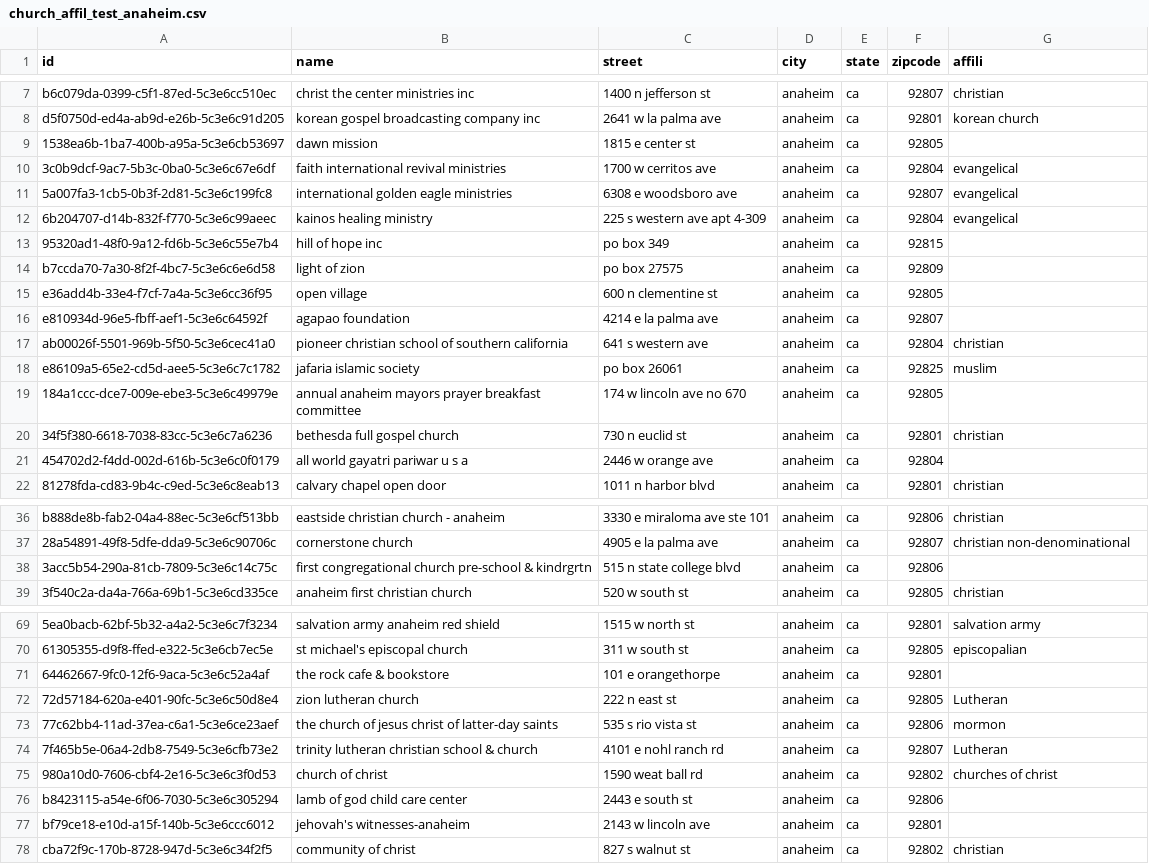
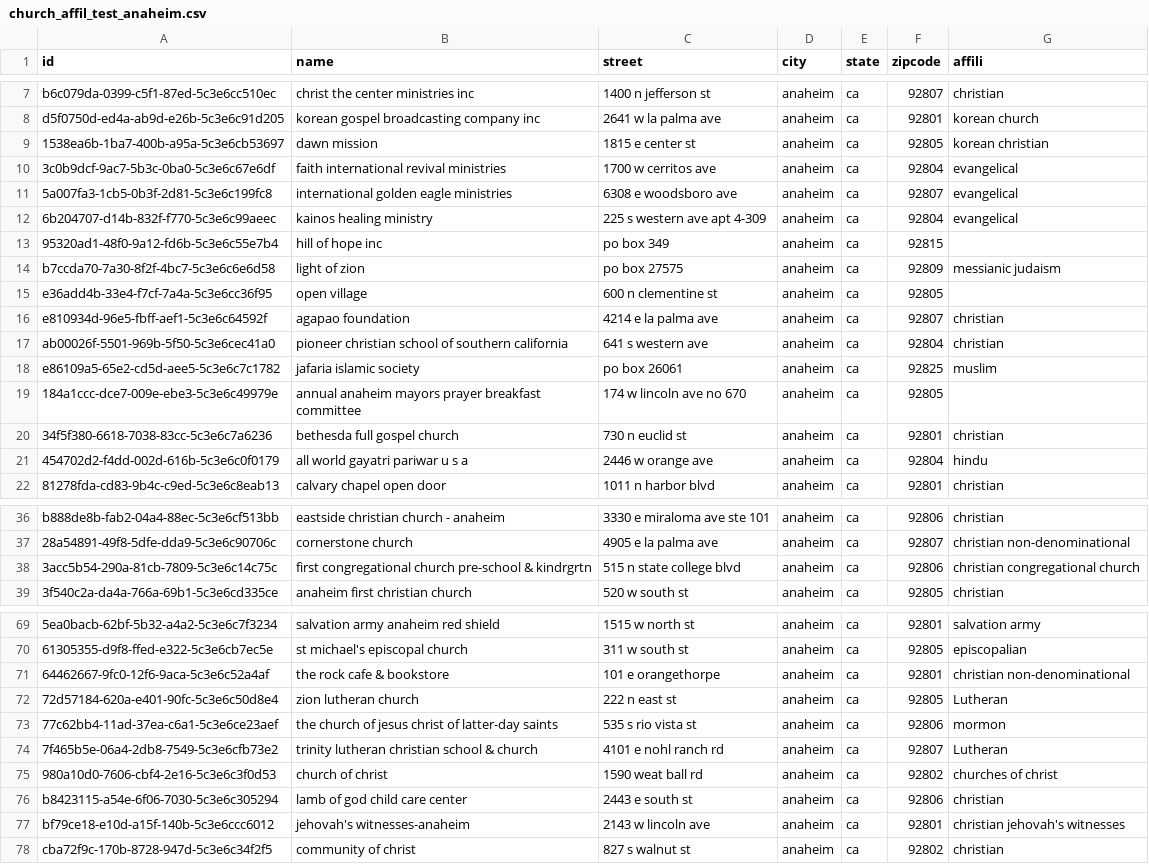
Before and after one commit to jramirezpr/church_affil, a CSV file: church_affil_test_anaheim.csv, drawn as a sheet; only a part is shown, gaps mark what is left out; the diff covers the shown part only; the diff names each change by its address in the sheet, - before the commit and + after, or states it on an @@ line.

```diff
--- a/church_affil_test_anaheim.csv
+++ b/church_affil_test_anaheim.csv
-G9 (affili): (empty)
+G9 (affili): korean christian
-G14 (affili): (empty)
+G14 (affili): messianic judaism
-G16 (affili): (empty)
+G16 (affili): christian
-G21 (affili): (empty)
+G21 (affili): hindu
-G38 (affili): (empty)
+G38 (affili): christian congregational church
-G71 (affili): (empty)
+G71 (affili): christian non-denominational
-G76 (affili): (empty)
+G76 (affili): christian
-G77 (affili): (empty)
+G77 (affili): christian jehovah's witnesses
```
Also changed, not shown: 2 edited cells elsewhere in this file, 1 other file.
